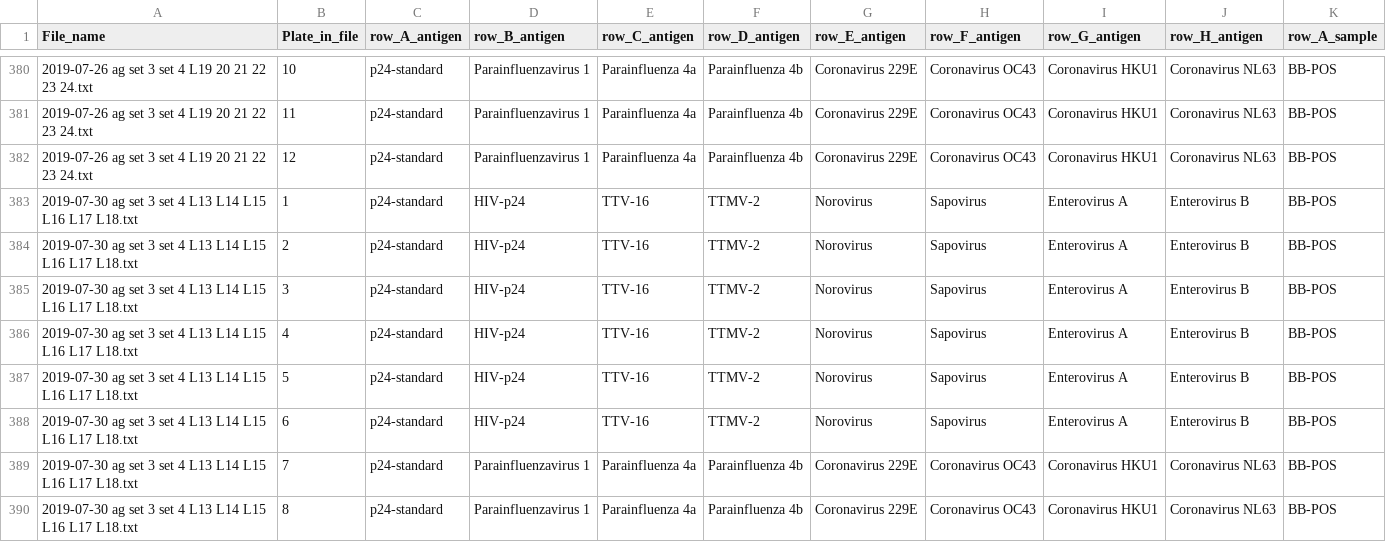
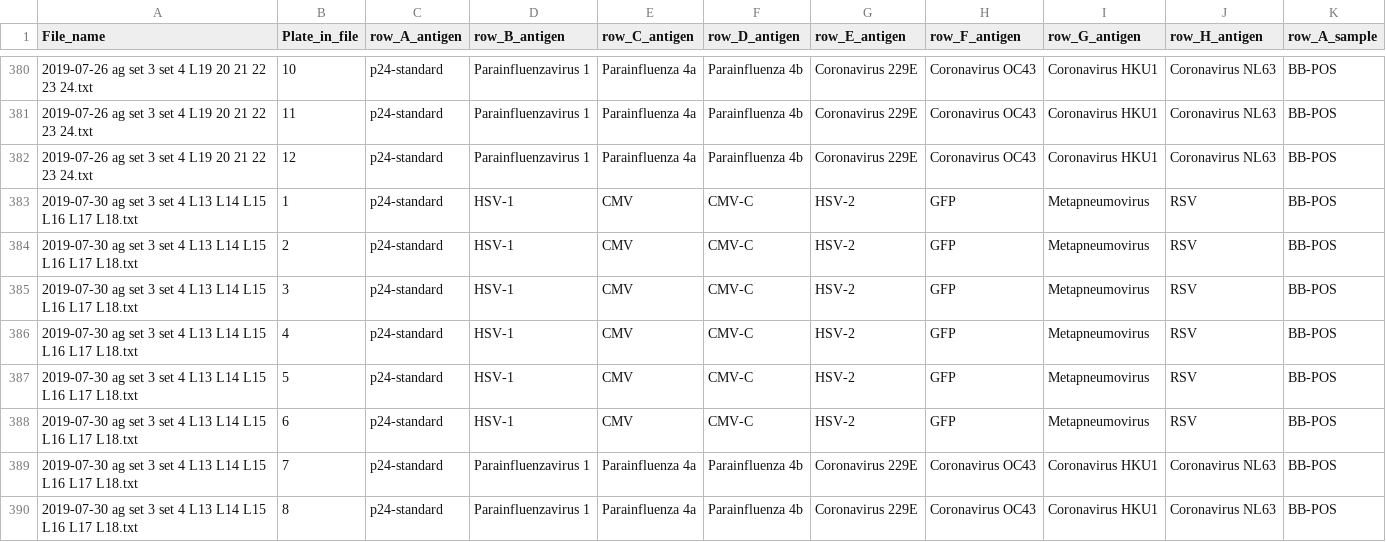
Before and after one commit to yinacobian/modELISA, a CSV file: file-to-info-v2.csv, drawn as a sheet; only a part is shown, gaps mark what is left out; the diff names each change by its address in the sheet, - before the commit and + after, or states it on an @@ line.

Commit message:
set3

```diff
--- a/file-to-info-v2.csv
+++ b/file-to-info-v2.csv
-D383:D388 (row_B_antigen): HIV-p24
+D383:D388 (row_B_antigen): HSV-1
-E383:E388 (row_C_antigen): TTV-16
+E383:E388 (row_C_antigen): CMV
-F383:F388 (row_D_antigen): TTMV-2
+F383:F388 (row_D_antigen): CMV-C
-G383:G388 (row_E_antigen): Norovirus
+G383:G388 (row_E_antigen): HSV-2
-H383:H388 (row_F_antigen): Sapovirus
+H383:H388 (row_F_antigen): GFP
-I383:I388 (row_G_antigen): Enterovirus A
+I383:I388 (row_G_antigen): Metapneumovirus
-J383:J388 (row_H_antigen): Enterovirus B
+J383:J388 (row_H_antigen): RSV
```
